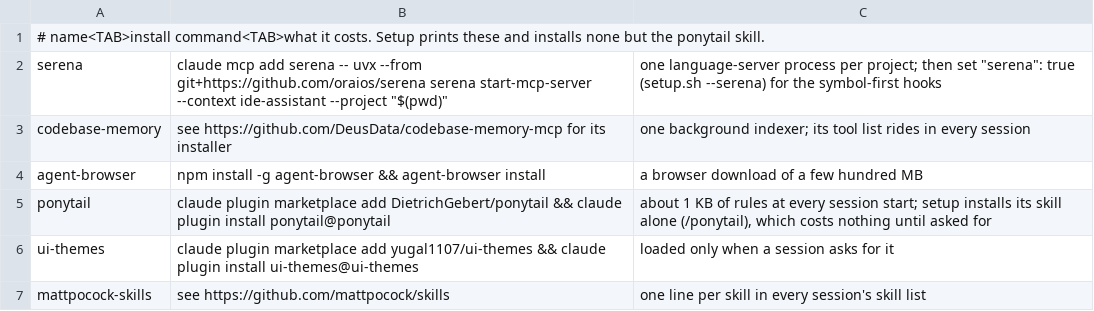
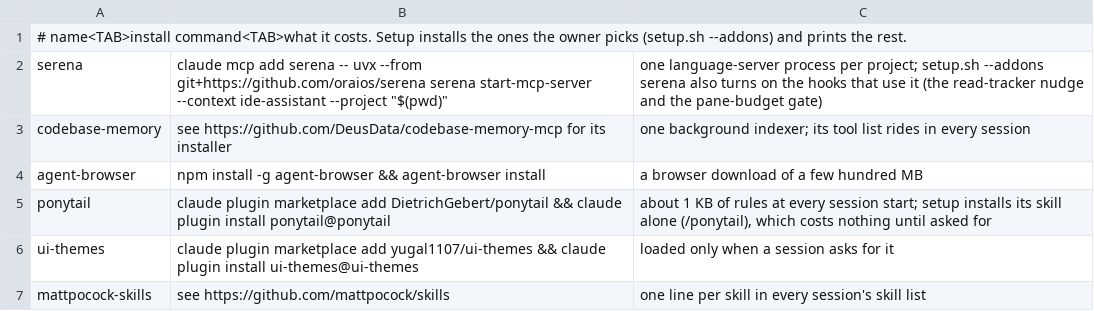
Before and after one commit to pushprove-max/Commandeck, a TSV file: config/addons.tsv, drawn as a sheet.

```diff
--- a/config/addons.tsv
+++ b/config/addons.tsv
@@ -1,3 +1,3 @@
-# name<TAB>install command<TAB>what it costs. Setup prints these and installs none but the ponytail skill.
-serena	claude mcp add serena -- uvx --from git+https://github.com/oraios/serena serena start-mcp-server --context ide-assistant --project "$(pwd)"	one language-server process per project; then set "serena": true (setup.sh --serena) for the symbol-first hooks
+# name<TAB>install command<TAB>what it costs. Setup installs the ones the owner picks (setup.sh --addons) and prints the rest.
+serena	claude mcp add serena -- uvx --from git+https://github.com/oraios/serena serena start-mcp-server --context ide-assistant --project "$(pwd)"	one language-server process per project; setup.sh --addons serena also turns on the hooks that use it (the read-tracker nudge and the pane-budget gate)
 codebase-memory	see https://github.com/DeusData/codebase-memory-mcp for its installer	one background indexer; its tool list rides in every session
```
Also changed, not shown: 30 other files.
